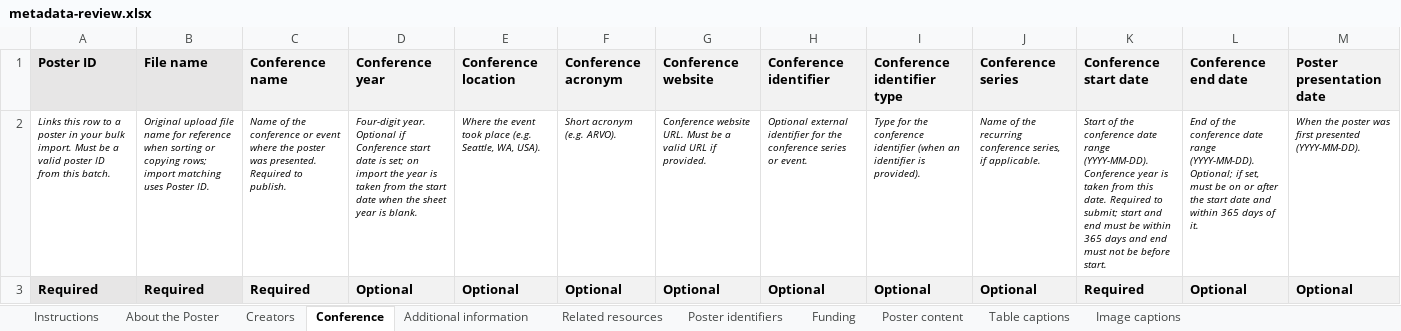
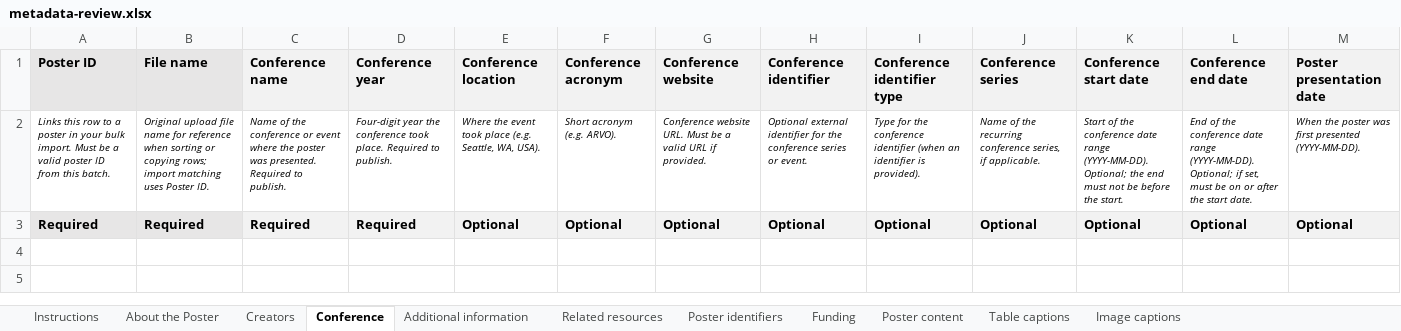
Before and after one commit to fairdataihub/posters-science, an Excel workbook: public/bulk-submission-templates/metadata-review.xlsx, sheet Conference, drawn as a sheet; values as stored, in another font and other column widths than the file's, no borders; the diff names each change by its address in the sheet, - before the commit and + after, or states it on an @@ line.

Commit message:
wip: restore main's conference year and optional dates, rename bulk steps, skip unchanged saves on metadata spreadsheet

```diff
--- a/public/bulk-submission-templates/metadata-review.xlsx (sheet Conference)
+++ b/public/bulk-submission-templates/metadata-review.xlsx (sheet Conference)
-D2 (Conference year): Four-digit year. Optional if Conference start date is set; on import the year is taken from the start date when the sheet year is blank.
+D2 (Conference year): Four-digit year the conference took place. Required to publish.
-K2 (Conference start date): …range (YYYY-MM-DD). Conference year is taken from this date. Required to submit; start and end must be within 365 days and end must not be before start.
+K2 (Conference start date): …range (YYYY-MM-DD). Optional; the end must not be before the start.
-L2 (Conference end date): …the start date and within 365 days of it.
+L2 (Conference end date): …the start date.
-D3 (Conference year): Optional
+D3 (Conference year): Required
-K3 (Conference start date): Required
+K3 (Conference start date): Optional
```
Also changed, not shown: sheet Creators, sheet Instructions, sheet About the Poster, 13 other files.
